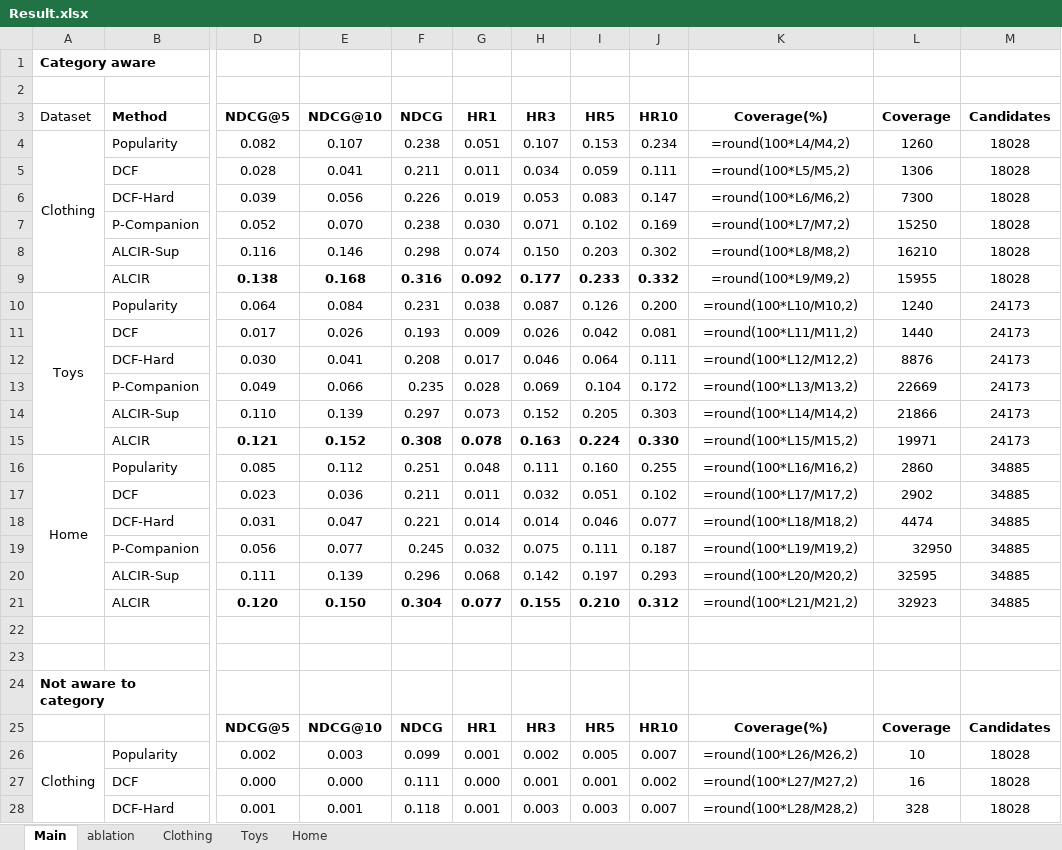
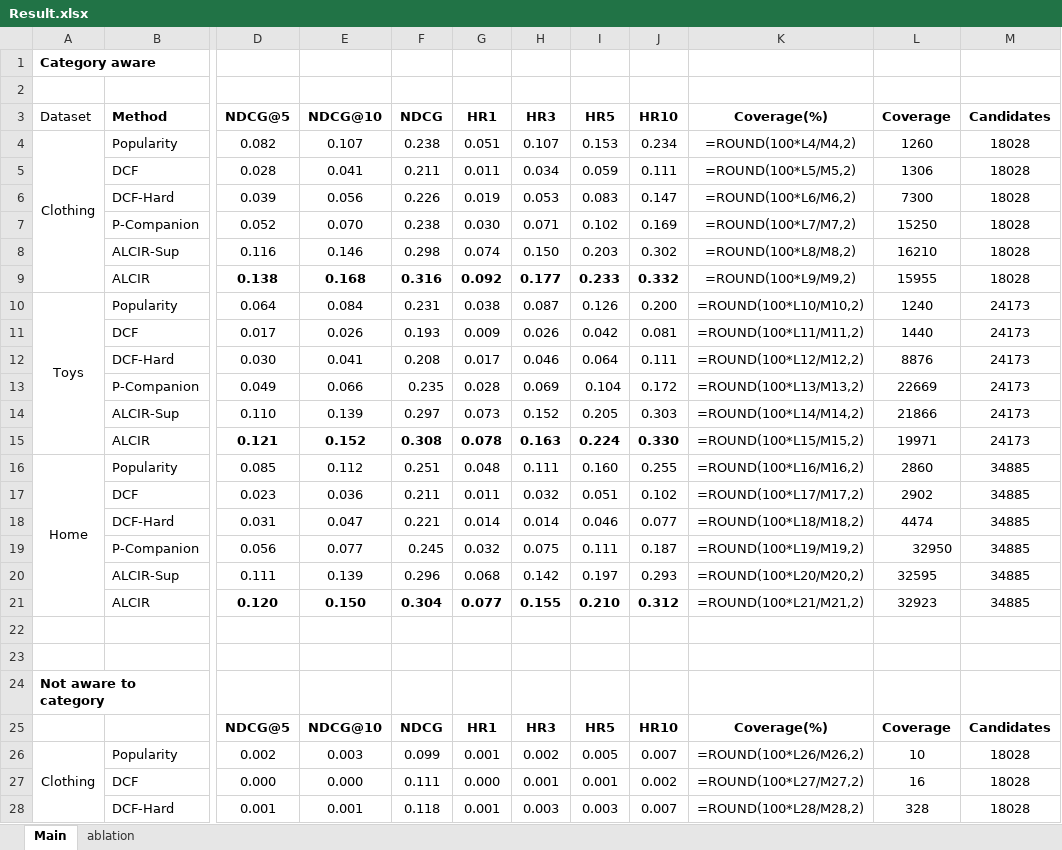
Before and after one commit to anonymous1e6/complementary_item_recommendation, an Excel workbook: Result.xlsx, sheet Main, drawn as a sheet; only a part is shown, gaps mark what is left out; values as stored, in another font and other column widths than the file's, no borders; formulas are shown in place of their values; charts and pictures not drawn; the diff covers the shown part only; the diff names each change by its address in the sheet, - before the commit and + after, or states it on an @@ line.

```diff
--- a/Result.xlsx (sheet Main)
+++ b/Result.xlsx (sheet Main)
-sheet tab: Clothing
-sheet tab: Toys
-sheet tab: Home
-K4 (Coverage(%)): =round(100*L4/M4,2)
+K4 (Coverage(%)): =ROUND(100*L4/M4,2)
-K5 (Coverage(%)): =round(100*L5/M5,2)
+K5 (Coverage(%)): =ROUND(100*L5/M5,2)
-K6 (Coverage(%)): =round(100*L6/M6,2)
+K6 (Coverage(%)): =ROUND(100*L6/M6,2)
-K7 (Coverage(%)): =round(100*L7/M7,2)
+K7 (Coverage(%)): =ROUND(100*L7/M7,2)
-K8 (Coverage(%)): =round(100*L8/M8,2)
+K8 (Coverage(%)): =ROUND(100*L8/M8,2)
-K9 (Coverage(%)): =round(100*L9/M9,2)
+K9 (Coverage(%)): =ROUND(100*L9/M9,2)
-K10 (Coverage(%)): =round(100*L10/M10,2)
+K10 (Coverage(%)): =ROUND(100*L10/M10,2)
-K11 (Coverage(%)): =round(100*L11/M11,2)
+K11 (Coverage(%)): =ROUND(100*L11/M11,2)
-K12 (Coverage(%)): =round(100*L12/M12,2)
+K12 (Coverage(%)): =ROUND(100*L12/M12,2)
-K13 (Coverage(%)): =round(100*L13/M13,2)
+K13 (Coverage(%)): =ROUND(100*L13/M13,2)
-K14 (Coverage(%)): =round(100*L14/M14,2)
+K14 (Coverage(%)): =ROUND(100*L14/M14,2)
-K15 (Coverage(%)): =round(100*L15/M15,2)
+K15 (Coverage(%)): =ROUND(100*L15/M15,2)
-K16 (Coverage(%)): =round(100*L16/M16,2)
+K16 (Coverage(%)): =ROUND(100*L16/M16,2)
-K17 (Coverage(%)): =round(100*L17/M17,2)
+K17 (Coverage(%)): =ROUND(100*L17/M17,2)
-K18 (Coverage(%)): =round(100*L18/M18,2)
+K18 (Coverage(%)): =ROUND(100*L18/M18,2)
-K19 (Coverage(%)): =round(100*L19/M19,2)
+K19 (Coverage(%)): =ROUND(100*L19/M19,2)
-K20 (Coverage(%)): =round(100*L20/M20,2)
+K20 (Coverage(%)): =ROUND(100*L20/M20,2)
-K21 (Coverage(%)): =round(100*L21/M21,2)
+K21 (Coverage(%)): =ROUND(100*L21/M21,2)
-K26 (Coverage(%)): =round(100*L26/M26,2)
+K26 (Coverage(%)): =ROUND(100*L26/M26,2)
-K27 (Coverage(%)): =round(100*L27/M27,2)
+K27 (Coverage(%)): =ROUND(100*L27/M27,2)
-K28 (Coverage(%)): =round(100*L28/M28,2)
+K28 (Coverage(%)): =ROUND(100*L28/M28,2)
```
Also changed, not shown: 15 edited cells elsewhere in this sheet, sheet ablation, charts or pictures.
